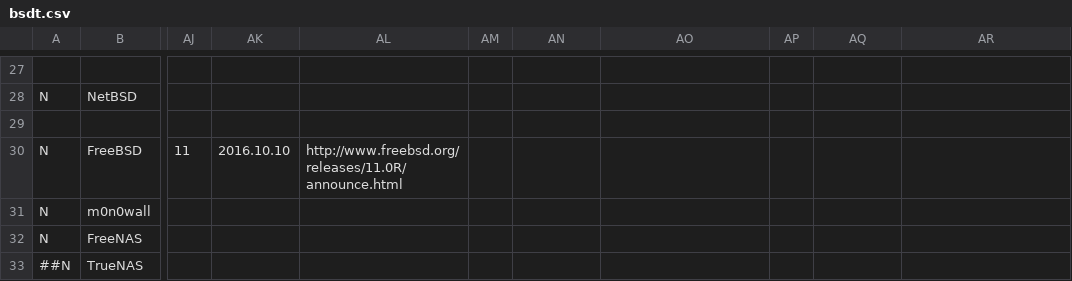
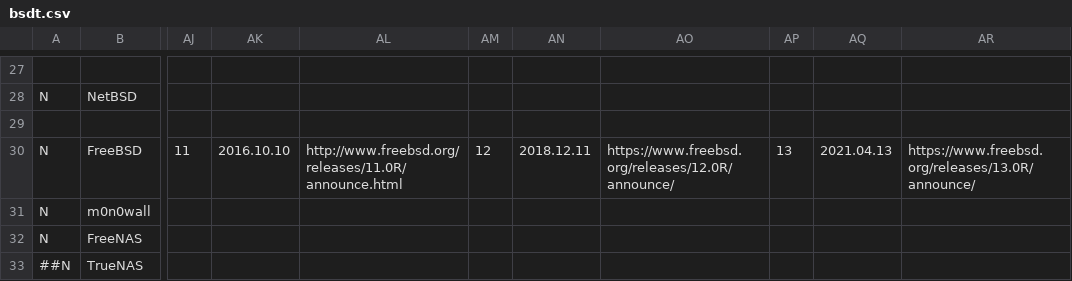
Before and after one commit to FabioLolix/BSD-Timeline, a CSV file: bsdt.csv, drawn as a sheet; only a part is shown, gaps mark what is left out; the diff names each change by its address in the sheet, - before the commit and + after, or states it on an @@ line.

Commit message:
Update FreeBSD

```diff
--- a/bsdt.csv
+++ b/bsdt.csv
-AM30: (empty)
+AM30: 12
-AN30: (empty)
+AN30: 2018.12.11
-AO30: (empty)
+AO30: https://www.freebsd.org/releases/12.0R/announce/
-AP30: (empty)
+AP30: 13
-AQ30: (empty)
+AQ30: 2021.04.13
-AR30: (empty)
+AR30: https://www.freebsd.org/releases/13.0R/announce/
```
